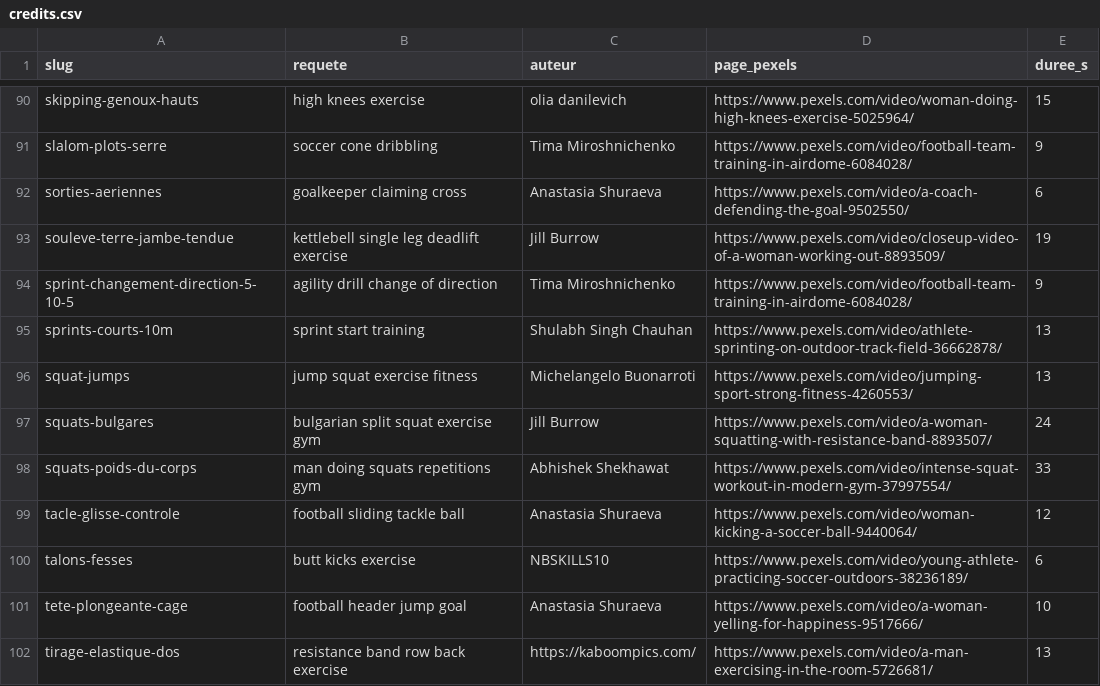
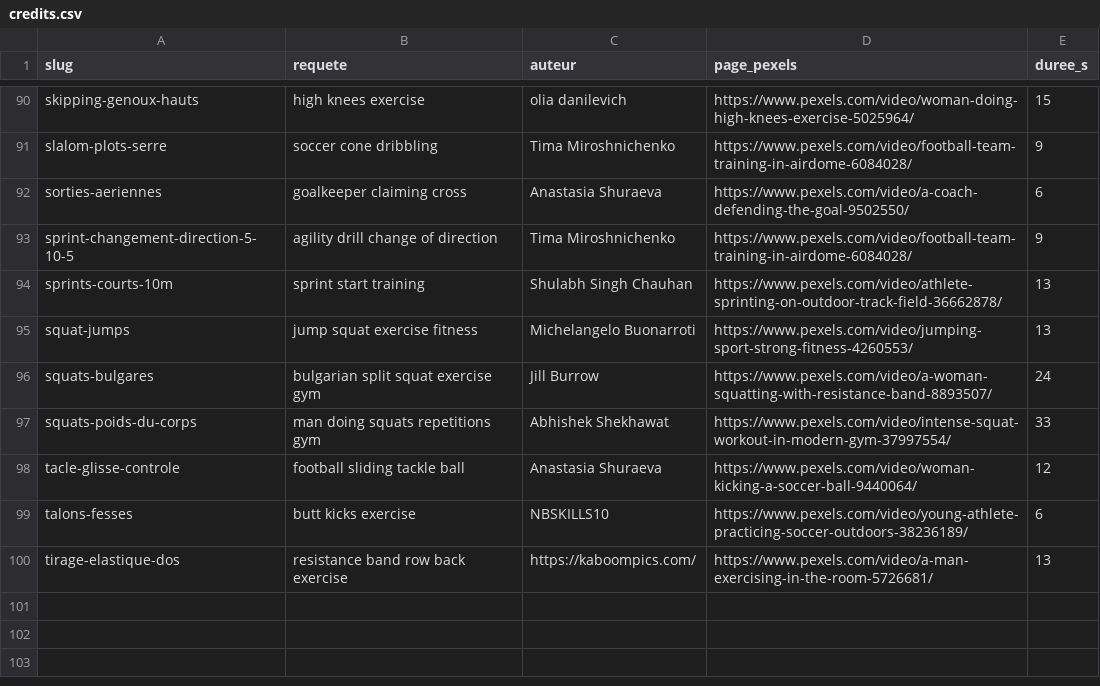
Before and after one commit to nathafeldman-boop/Progressa, a CSV file: scripts/videos/credits.csv, drawn as a sheet; only a part is shown, gaps mark what is left out; the diff names each change by its address in the sheet, - before the commit and + after, or states it on an @@ line.

```diff
--- a/scripts/videos/credits.csv
+++ b/scripts/videos/credits.csv
-row 93: souleve-terre-jambe-tendue | kettlebell single leg deadlift exercise | Jill Burrow | https://www.pexels.com/video/closeup-video-of-a-woman-working-out-8893509/ | 19
-row 101: tete-plongeante-cage | football header jump goal | Anastasia Shuraeva | https://www.pexels.com/video/a-woman-yelling-for-happiness-9517666/ | 10
```
Also changed, not shown: 7 other files.
